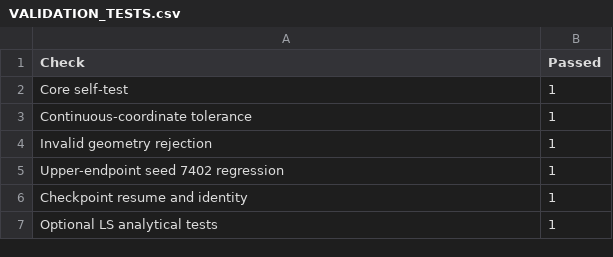
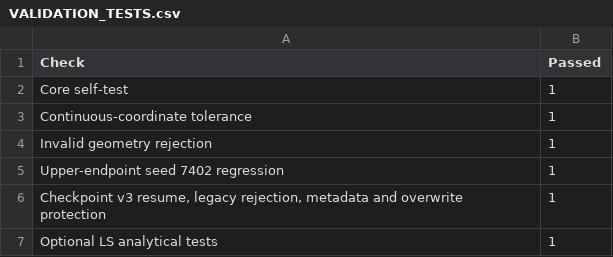
Before and after one commit to bsoudmand/VGPP-Periodic-RVE-Generation, a CSV file: docs/VALIDATION_TESTS.csv, drawn as a sheet; the diff names each change by its address in the sheet, - before the commit and + after, or states it on an @@ line.

```diff
--- a/docs/VALIDATION_TESTS.csv
+++ b/docs/VALIDATION_TESTS.csv
-A6 (Check): Checkpoint resume and identity
+A6 (Check): Checkpoint v3 resume, legacy rejection, metadata and overwrite protection
```
Also changed, not shown: docs/BENCHMARK_PARTIAL_COMPARISON.csv, docs/BENCHMARK_RUNTIME_PARTIAL.csv, 16 other files.
